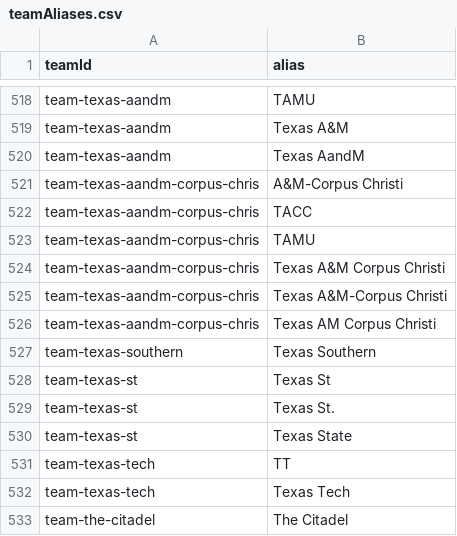
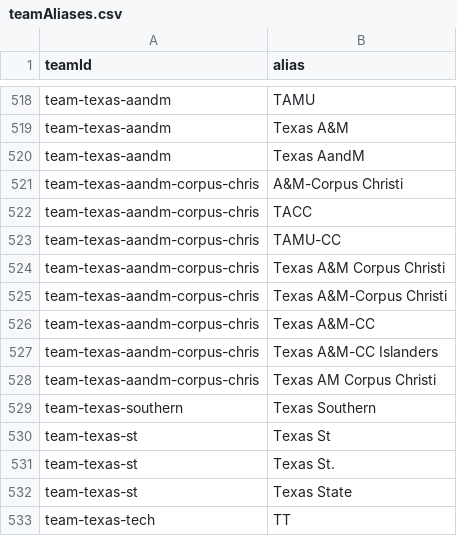
Before and after one commit to rherb94/ncaa-hoops-model, a CSV file: src/data/teamAliases.csv, drawn as a sheet; only a part is shown, gaps mark what is left out; the shorter side is filled out with more unchanged rows.

```diff
--- a/src/data/teamAliases.csv
+++ b/src/data/teamAliases.csv
@@ -522,5 +522,7 @@ team-texas-aandm-corpus-chris,A&M-Corpus Christi
 team-texas-aandm-corpus-chris,TACC
-team-texas-aandm-corpus-chris,TAMU
+team-texas-aandm-corpus-chris,TAMU-CC
 team-texas-aandm-corpus-chris,Texas A&M Corpus Christi
 team-texas-aandm-corpus-chris,Texas A&M-Corpus Christi
+team-texas-aandm-corpus-chris,Texas A&M-CC
+team-texas-aandm-corpus-chris,Texas A&M-CC Islanders
 team-texas-aandm-corpus-chris,Texas AM Corpus Christi
```
Also changed, not shown: 2 other files.
